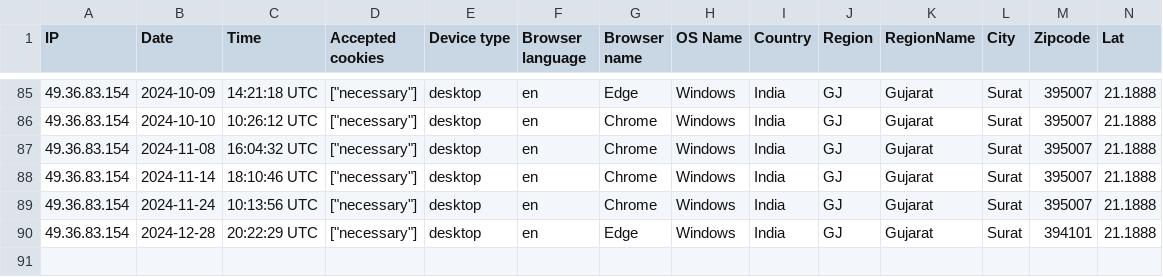
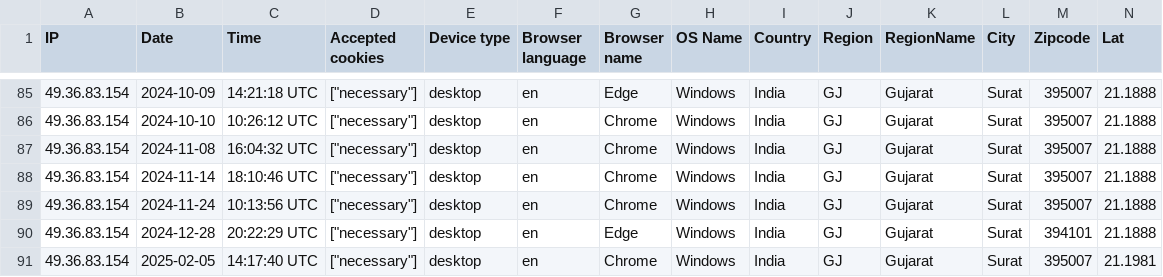
Before and after one commit to Pyrich-Group-Limited/nittpaperless, a CSV file: storage/uploads/sample/data.csv, drawn as a sheet; only a part is shown, gaps mark what is left out; rows hold the shown columns only; the diff names each change by its address in the sheet, - before the commit and + after, or states it on an @@ line.

```diff
--- a/storage/uploads/sample/data.csv
+++ b/storage/uploads/sample/data.csv
+row 91: 49.36.83.154 | 2025-02-05 | 14:17:40 UTC | ["necessary"] | desktop | en | Chrome | Windows | India | GJ | Gujarat | Surat | 395007 | 21.1981
```
Also changed, not shown: 17 other files.
